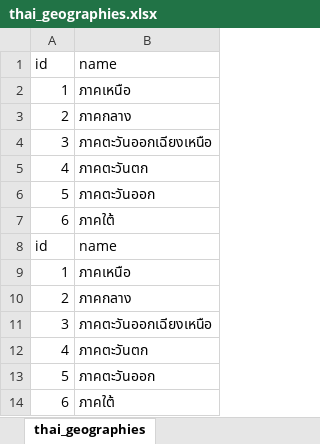
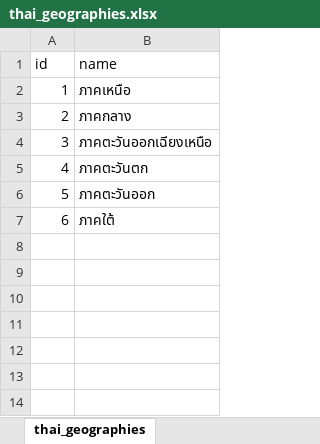
Before and after one commit to kongvut/thai-province-data, an Excel workbook: xlsx/thai_geographies.xlsx, sheet thai_geographies, drawn as a sheet; values as stored, in another font and other column widths than the file's, no borders; the diff names each change by its address in the sheet, - before the commit and + after, or states it on an @@ line.

Commit message:
format: re-format of generate data

```diff
--- a/xlsx/thai_geographies.xlsx (sheet thai_geographies)
+++ b/xlsx/thai_geographies.xlsx (sheet thai_geographies)
-row 8: id | name
-row 9: 1 | ภาคเหนือ
-row 10: 2 | ภาคกลาง
-row 11: 3 | ภาคตะวันออกเฉียงเหนือ
-row 12: 4 | ภาคตะวันตก
-row 13: 5 | ภาคตะวันออก
-row 14: 6 | ภาคใต้
```
Also changed, not shown: 2 other files.
